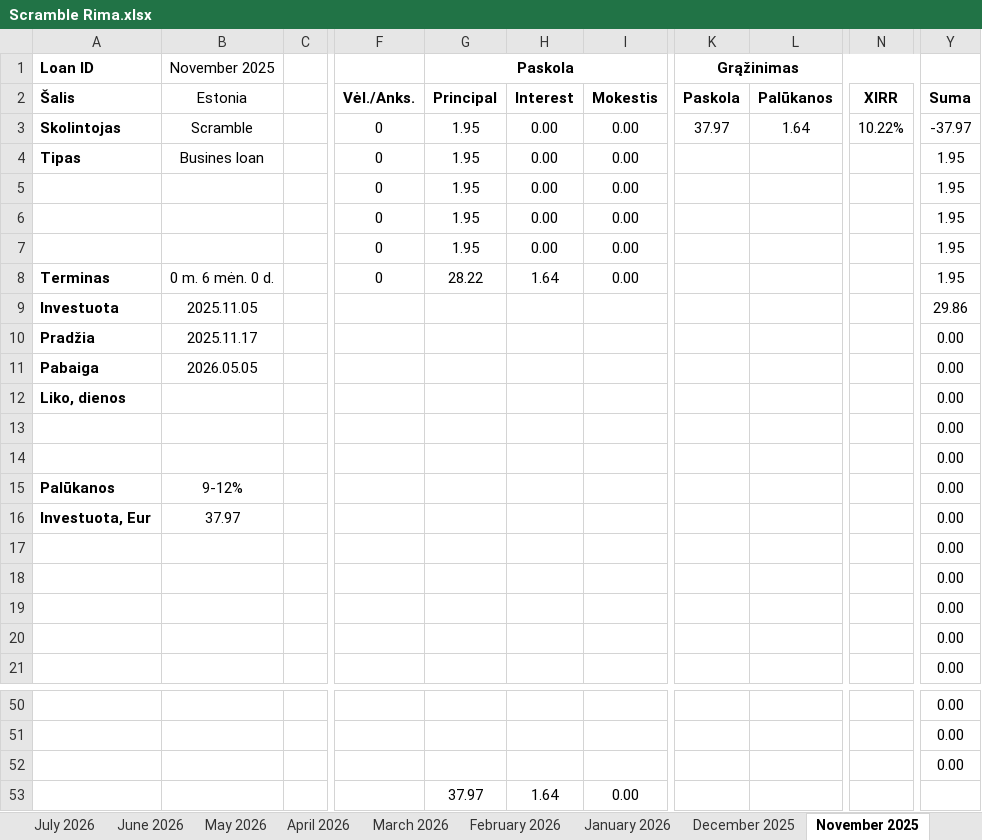
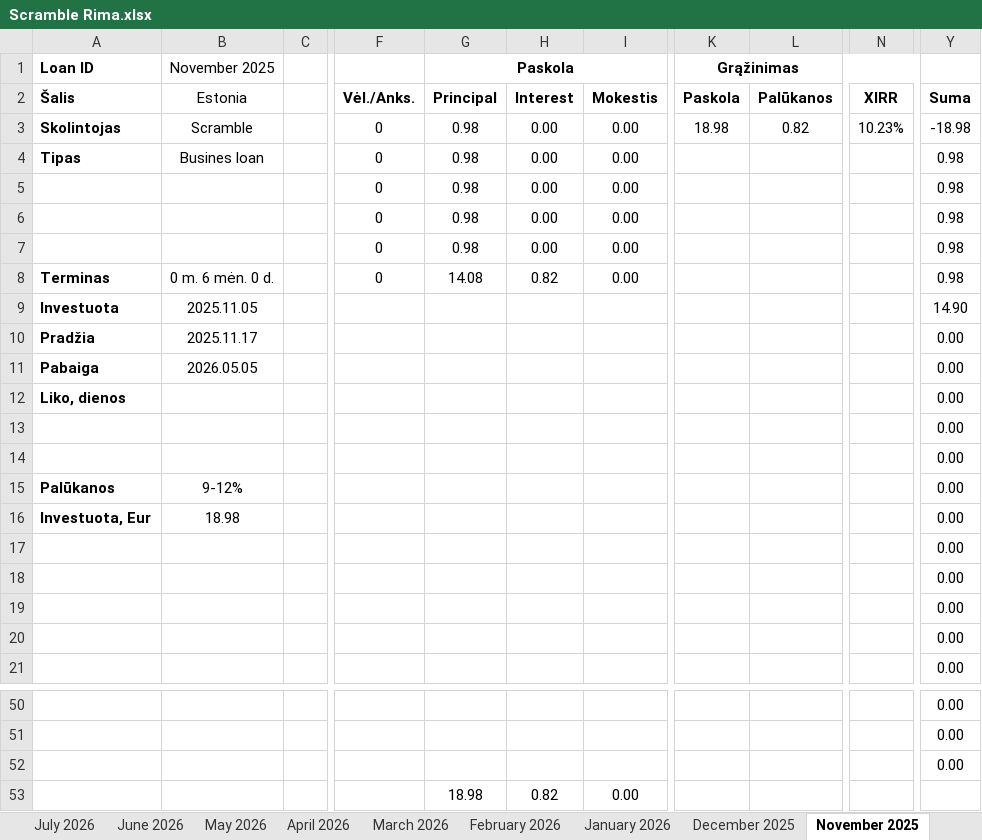
Before and after one commit to EvaldasCeilytkas/portfolio-dashboard, an Excel workbook: excel/Scramble Rima.xlsx, sheet November 2025, drawn as a sheet; only a part is shown, gaps mark what is left out; values as stored, in another font and other column widths than the file's, no borders; charts and pictures and conditional formats not drawn; the diff names each change by its address in the sheet, - before the commit and + after, or states it on an @@ line.

```diff
--- a/excel/Scramble Rima.xlsx (sheet November 2025)
+++ b/excel/Scramble Rima.xlsx (sheet November 2025)
-G3:G7 (Paskola): 1.95
+G3:G7 (Paskola): 0.98
-K3 (Grąžinimas): 37.97
+K3 (Grąžinimas): 18.98
-L3: 1.64
+L3: 0.82
-N3: 10.22%
+N3: 10.23%
-Y3: -37.97
+Y3: -18.98
-Y4:Y8: 1.95
+Y4:Y8: 0.98
-G8 (Paskola): 28.22
+G8 (Paskola): 14.08
-H8: 1.64
+H8: 0.82
-Y9: 29.86
+Y9: 14.90
-B16 (November 2025): 37.97
+B16 (November 2025): 18.98
-G53 (Paskola): 37.97
+G53 (Paskola): 18.98
-H53: 1.64
+H53: 0.82
```
Also changed, not shown: sheet Overview, sheet June 2026, sheet April 2026, sheet July 2026, sheet May 2026, sheet September 2025, 9 more sheets, other sheet tabs, charts or pictures, excel/Investavimas Rima.xlsx, excel/Profitus Rima.xlsx, 47 other files.
